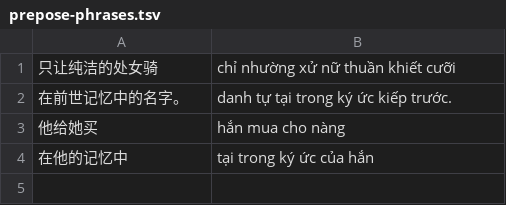
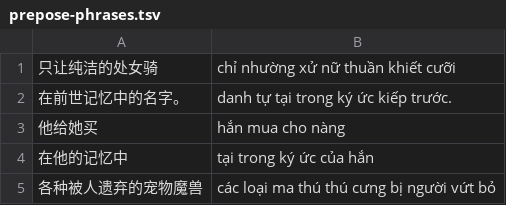
Before and after one commit to n-pn/chivi, a TSV file: var/tlspecs/prepose-phrases.tsv, drawn as a sheet.

Commit message:
handle prepos + noun + verb + ude1 + noun rule

```diff
--- a/var/tlspecs/prepose-phrases.tsv
+++ b/var/tlspecs/prepose-phrases.tsv
@@ -4 +4,2 @@
 在他的记忆中	tại trong ký ức của hắn
+各种被人遗弃的宠物魔兽	các loại ma thú thú cưng bị người vứt bỏ
```
Also changed, not shown: 2 other files.
